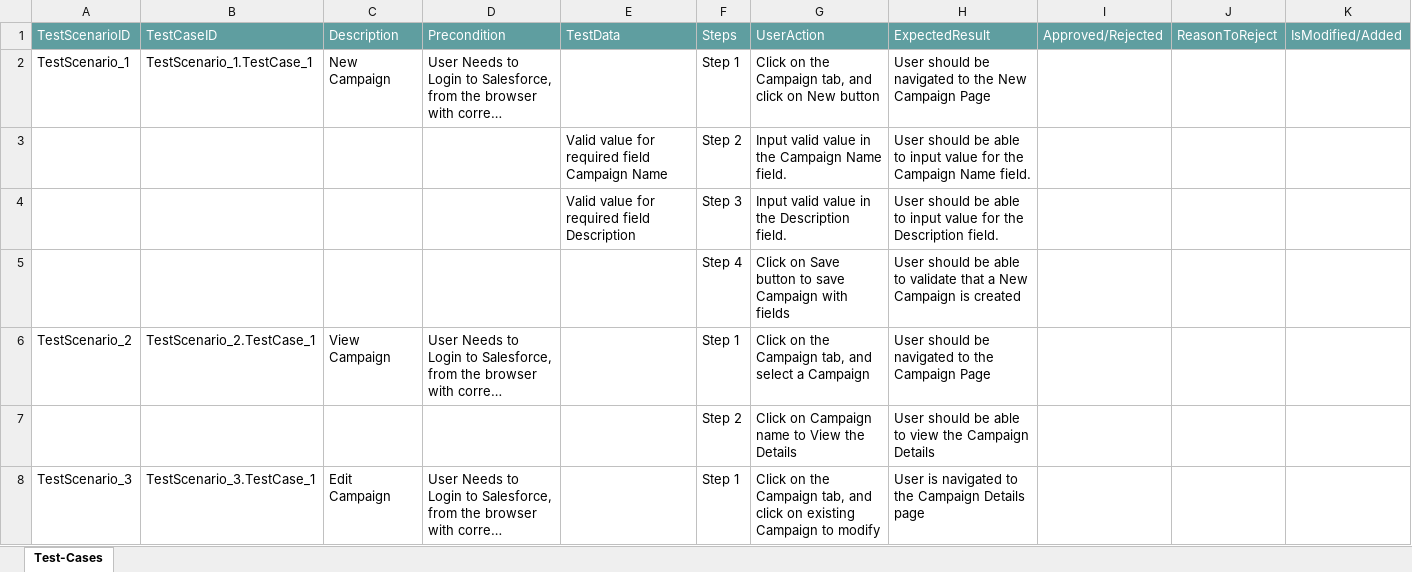
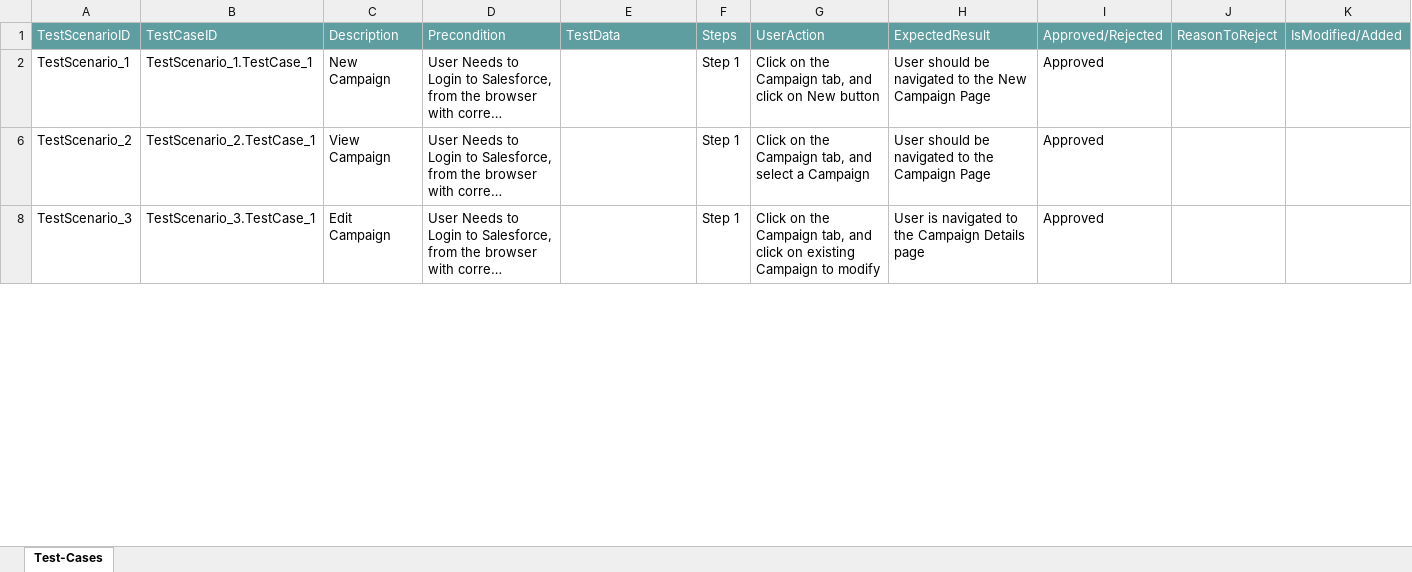
Before and after one commit to ShaikMohamedIrfan/mobiletest, an Excel workbook: campi.xlsx, sheet Test-Cases, drawn as a sheet; only a part is shown; long unchanged cells end in …; values as stored, in another font and other column widths than the file's, no borders; table styles not drawn; the diff covers the shown part only; the diff names each change by its address in the sheet, - before the commit and + after, or states it on an @@ line.

Commit message:
Add files via upload

```diff
--- a/campi.xlsx (sheet Test-Cases)
+++ b/campi.xlsx (sheet Test-Cases)
-I2: (empty)
+I2: Approved
@@ row 3 hidden:  |  |  |  | Valid value for required field Campaign Name | Step 2 | Input valid value in the Campaign Name field. | User should be able to input value for the Campaign Name field. @@
@@ row 4 hidden:  |  |  |  | Valid value for required field Description | Step 3 | Input valid value in the Description field. | User should be able to input value for the Description field. @@
@@ row 5 hidden:  |  |  |  |  | Step 4 | Click on Save button to save Campaign with fields | User should be able to validate that a New Campaign is created @@
-I6: (empty)
+I6: Approved
@@ row 7 hidden:  |  |  |  |  | Step 2 | Click on Campaign name to View the Details | User should be able to view the Campaign Details @@
-I8: (empty)
+I8: Approved
```
Also changed, not shown: 5 hidden or unhidden rows and 1 edited cell elsewhere in this sheet.
